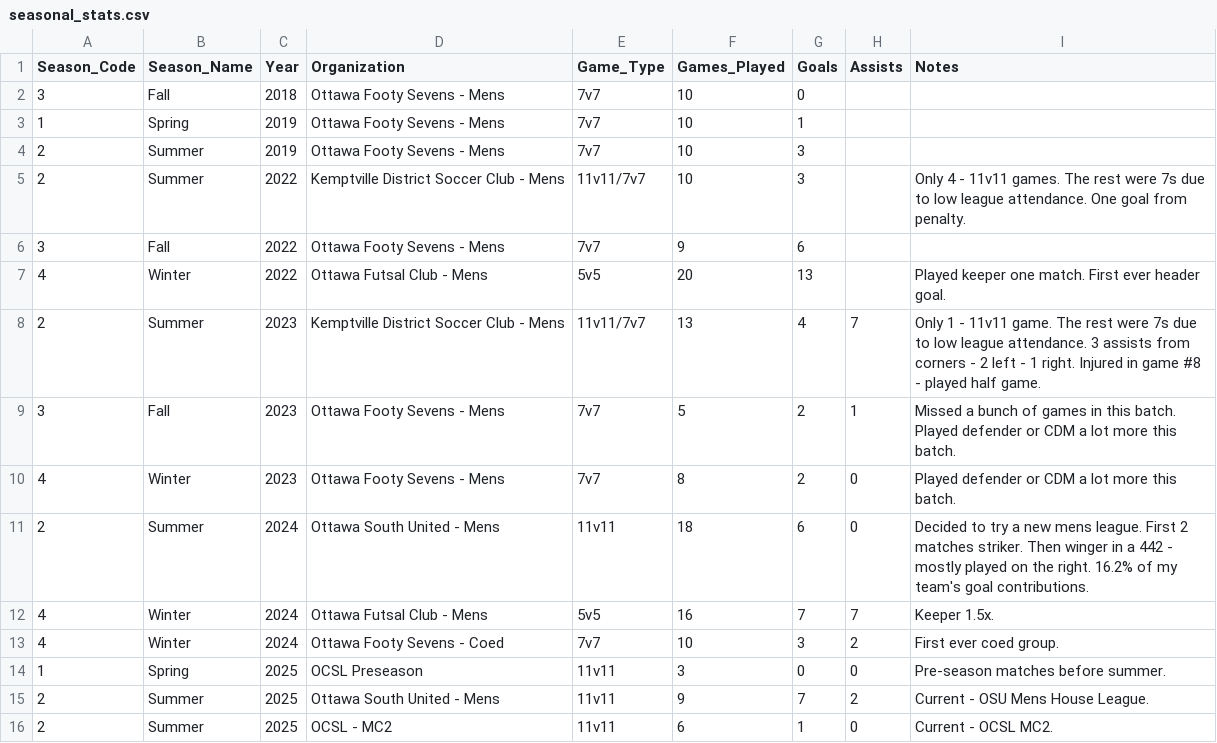
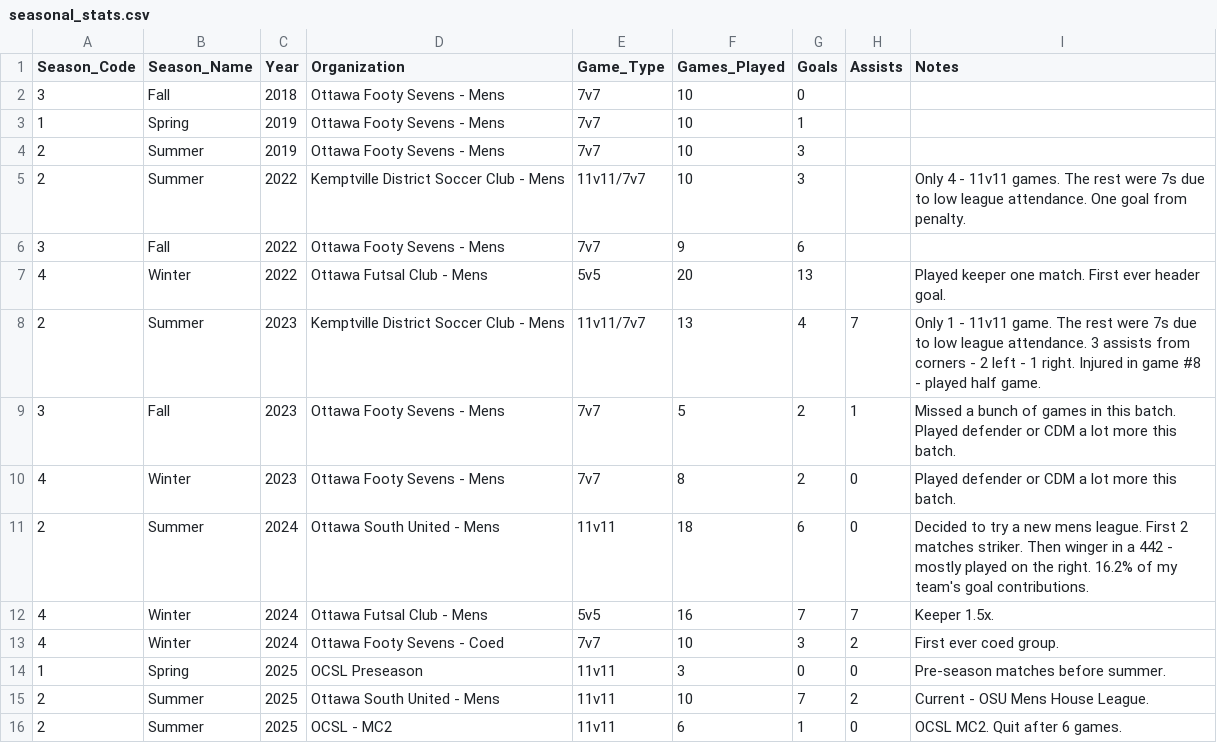
Before and after one commit to s-g-mo/mindovermatterfc, a CSV file: app/data/seasonal_stats.csv, drawn as a sheet.

```diff
--- a/app/data/seasonal_stats.csv
+++ b/app/data/seasonal_stats.csv
@@ -14,3 +14,3 @@ Season_Code,Season_Name,Year,Organization,Game_Type,Games_Played,Goals,Assists,N
 1, Spring, 2025, "OCSL Preseason",                         11v11,      3,  0, 0,Pre-season matches before summer.
-2, Summer, 2025, "Ottawa South United - Mens",             11v11,      9,  7, 2,Current - OSU Mens House League.
-2, Summer, 2025, "OCSL - MC2",                             11v11,      6,  1, 0,Current - OCSL MC2.
+2, Summer, 2025, "Ottawa South United - Mens",             11v11,     10,  7, 2,Current - OSU Mens House League.
+2, Summer, 2025, "OCSL - MC2",                             11v11,      6,  1, 0,OCSL MC2. Quit after 6 games.
```
Also changed, not shown: app/data/game_stats.csv.
